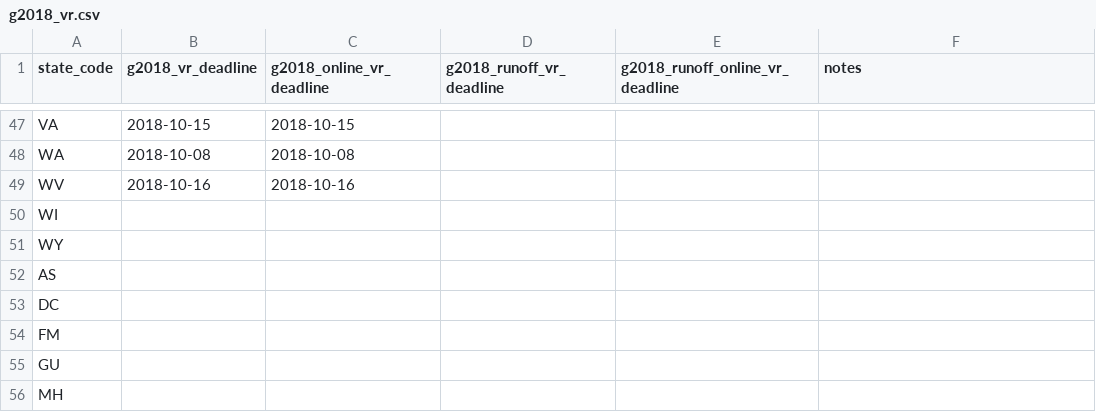
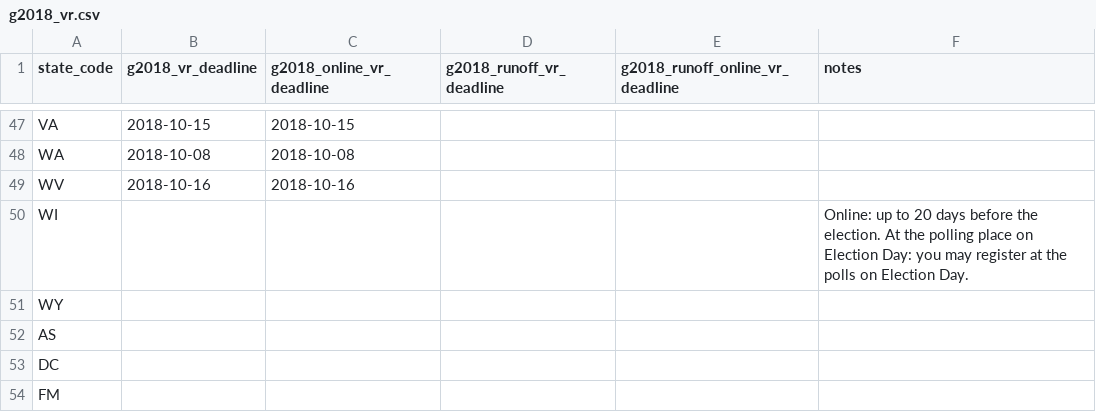
Before and after one commit to democrats/data, a CSV file: 2018/g2018_vr.csv, drawn as a sheet; only a part is shown, gaps mark what is left out; the shorter side is filled out with more unchanged rows.

Commit message:
added WI general registration deadlines (#8)
* added WI general registration deadlines

* stripping dates & adding in explanatory note

```diff
--- a/2018/g2018_vr.csv
+++ b/2018/g2018_vr.csv
@@ -50,3 +50,3 @@ WA,2018-10-08,2018-10-08,,,
 WV,2018-10-16,2018-10-16,,,
-WI,,,,,
+WI,,,,,"Online: up to 20 days before the election. At the polling place on Election Day: you may register at the polls on Election Day."
 WY,,,,,
```
